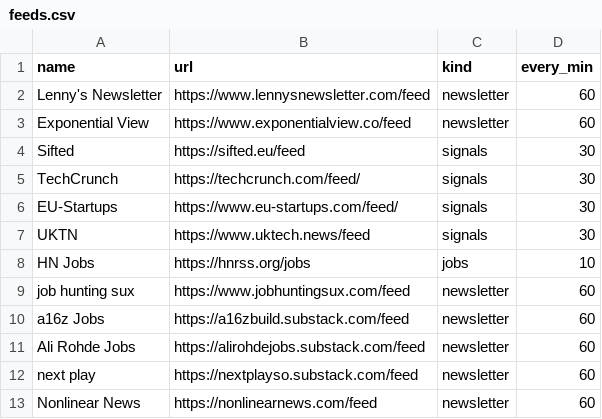
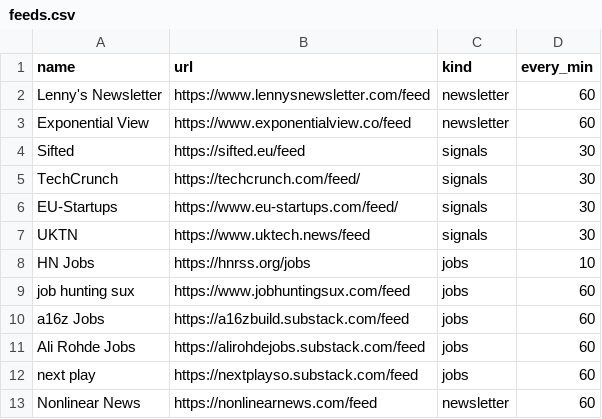
Before and after one commit to SI-LC/gus, a CSV file: feeds.csv, drawn as a sheet.

```diff
--- a/feeds.csv
+++ b/feeds.csv
@@ -8,6 +8,6 @@ UKTN,https://www.uktech.news/feed,signals,30
 HN Jobs,https://hnrss.org/jobs,jobs,10
-job hunting sux,https://www.jobhuntingsux.com/feed,newsletter,60
-a16z Jobs,https://a16zbuild.substack.com/feed,newsletter,60
-Ali Rohde Jobs,https://alirohdejobs.substack.com/feed,newsletter,60
-next play,https://nextplayso.substack.com/feed,newsletter,60
+job hunting sux,https://www.jobhuntingsux.com/feed,jobs,60
+a16z Jobs,https://a16zbuild.substack.com/feed,jobs,60
+Ali Rohde Jobs,https://alirohdejobs.substack.com/feed,jobs,60
+next play,https://nextplayso.substack.com/feed,jobs,60
 Nonlinear News,https://nonlinearnews.com/feed,newsletter,60
```
Also changed, not shown: 6 other files.
